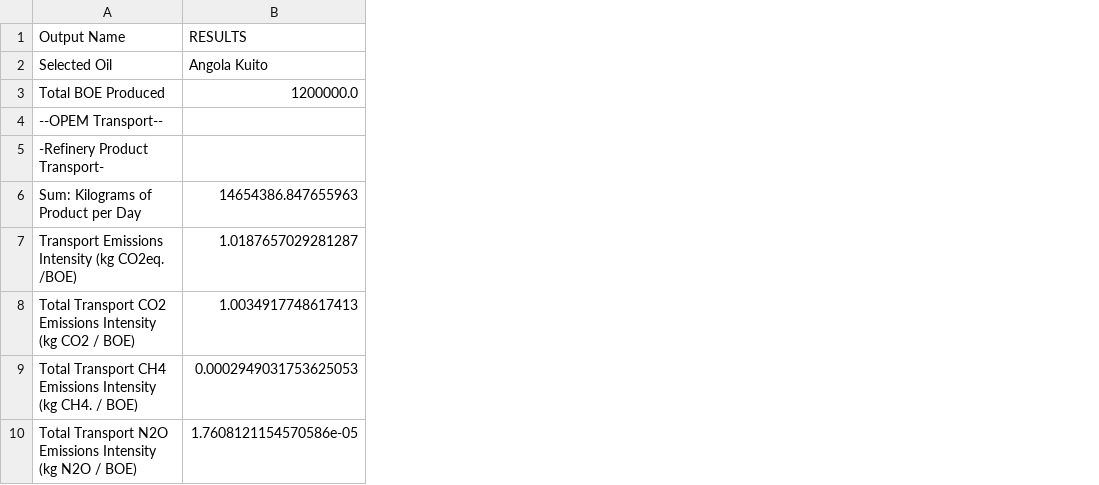
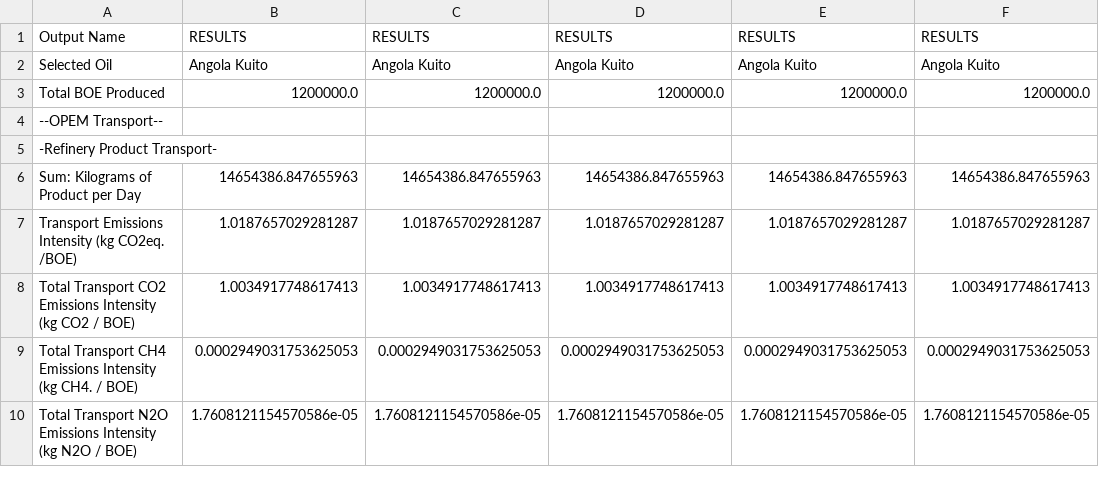
Before and after one commit to RMI/OPEM, a CSV file: opem_output.csv, drawn as a sheet; only a part is shown; the diff names each change by its address in the sheet, - before the commit and + after, or states it on an @@ line.

```diff
--- a/opem_output.csv
+++ b/opem_output.csv
+column C, rows 1-10: RESULTS | Angola Kuito | 1200000.0 |  |  | 14654386.847655963 | 1.0187657029281287 | 1.0034917748617413 | 0.0002949031753625053 | 1.7608121154570586e-05
+column D, rows 1-10: RESULTS | Angola Kuito | 1200000.0 |  |  | 14654386.847655963 | 1.0187657029281287 | 1.0034917748617413 | 0.0002949031753625053 | 1.7608121154570586e-05
+column E, rows 1-10: RESULTS | Angola Kuito | 1200000.0 |  |  | 14654386.847655963 | 1.0187657029281287 | 1.0034917748617413 | 0.0002949031753625053 | 1.7608121154570586e-05
+column F, rows 1-10: RESULTS | Angola Kuito | 1200000.0 |  |  | 14654386.847655963 | 1.0187657029281287 | 1.0034917748617413 | 0.0002949031753625053 | 1.7608121154570586e-05
```
Also changed, not shown: opem_input.csv, 3 other files.
